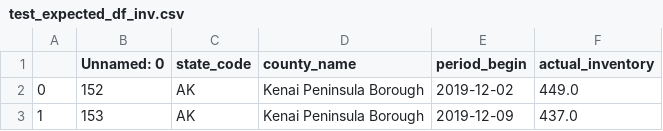
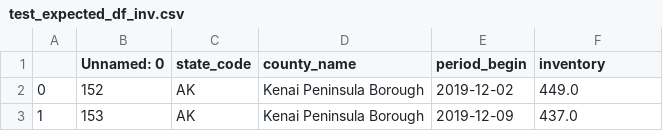
Before and after one commit to sparsha1644/HomePriceBeastNew, a CSV file: test_expected_df_inv.csv, drawn as a sheet; only a part is shown.

```diff
--- a/test_expected_df_inv.csv
+++ b/test_expected_df_inv.csv
@@ -1,2 +1,2 @@
-,Unnamed: 0,state_code,county_name,period_begin,actual_inventory
+,Unnamed: 0,state_code,county_name,period_begin,inventory
 0,152,AK,Kenai Peninsula Borough,2019-12-02,449.0
```
Also changed, not shown: test_predicted_df_inv.csv, 25 other files.
